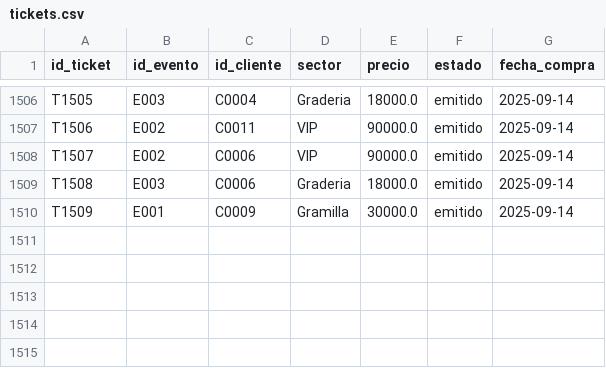
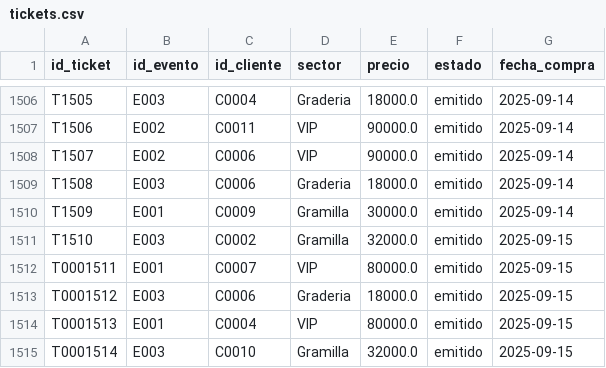
Before and after one commit to DavidArtaviaDev/Sistema-de-ventas-de-Tiquetes-, a CSV file: tickets.csv, drawn as a sheet; only a part is shown, gaps mark what is left out.

Commit message:
arreglo de los metodos Cargar y Guardar Tickets csv

```diff
--- a/tickets.csv
+++ b/tickets.csv
@@ -1510 +1510,6 @@ T1508,E003,C0006,Graderia,18000.0,emitido,2025-09-14
 T1509,E001,C0009,Gramilla,30000.0,emitido,2025-09-14
+T1510,E003,C0002,Gramilla,32000.0,emitido,2025-09-15
+T0001511,E001,C0007,VIP,80000.0,emitido,2025-09-15
+T0001512,E003,C0006,Graderia,18000.0,emitido,2025-09-15
+T0001513,E001,C0004,VIP,80000.0,emitido,2025-09-15
+T0001514,E003,C0010,Gramilla,32000.0,emitido,2025-09-15
```
Also changed, not shown: eventos.csv, 2 other files.
